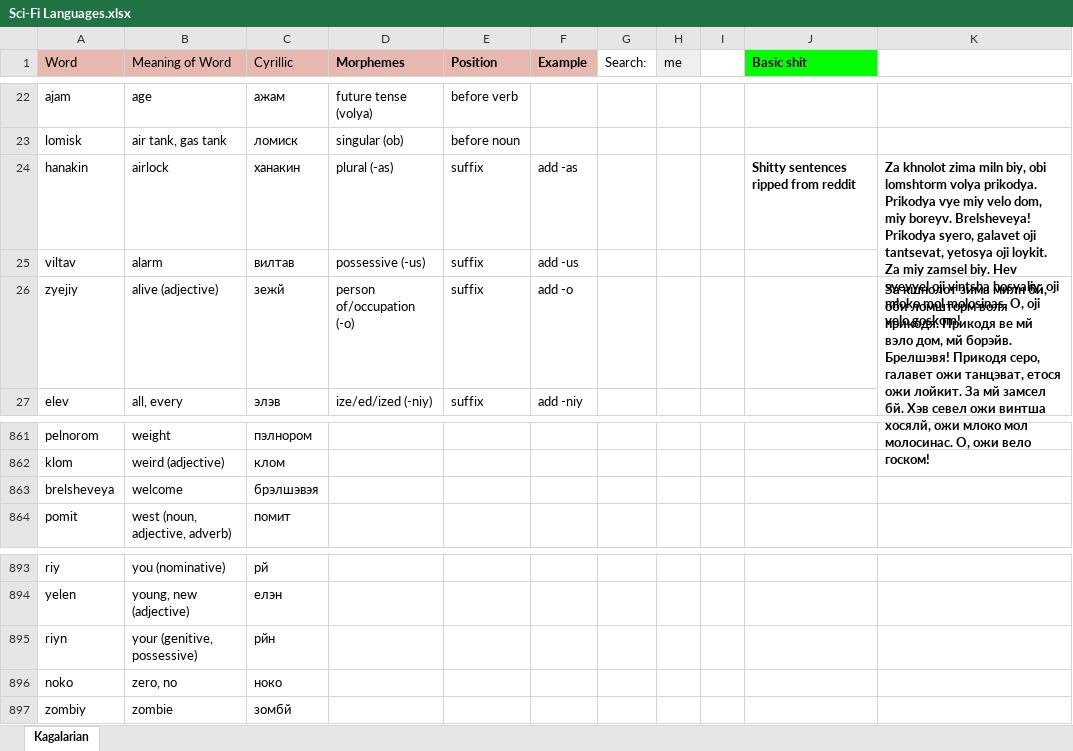
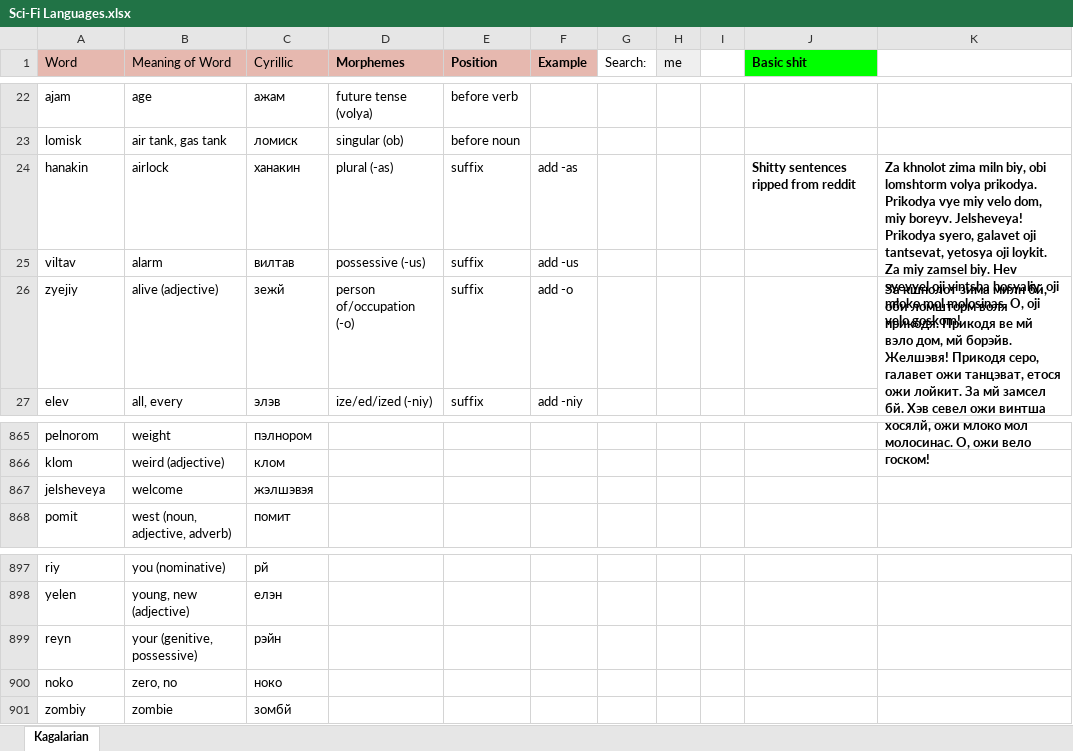
Before and after one commit to Oneo64/Starlattice, an Excel workbook: Conlangs/Sci-Fi Languages.xlsx, sheet Kagalarian, drawn as a sheet; only a part is shown, gaps mark what is left out; values as stored, in another font and other column widths than the file's, no borders; charts and pictures not drawn; addresses are those after the commit; the diff covers the shown part only; the diff names each change by its address in the sheet, - before the commit and + after, or states it on an @@ line.

```diff
--- a/Conlangs/Sci-Fi Languages.xlsx (sheet Kagalarian)
+++ b/Conlangs/Sci-Fi Languages.xlsx (sheet Kagalarian)
-K24: …miy boreyv. Brelsheveya! Prikodya syero,…
+K24: …miy boreyv. Jelsheveya! Prikodya syero,…
-K26: …мй борэйв. Брелшэвя! Прикодя серо,…
+K26: …мй борэйв. Желшэвя! Прикодя серо,…
-A867 (Word): brelsheveya
+A867 (Word): jelsheveya
-C867 (Cyrillic): брэлшэвэя
+C867 (Cyrillic): жэлшэвэя
-A899 (Word): riyn
+A899 (Word): reyn
-C899 (Cyrillic): рйн
+C899 (Cyrillic): рэйн
```
Also changed, not shown: 5 added rows, 1 removed row and 12 edited cells elsewhere in this sheet.
